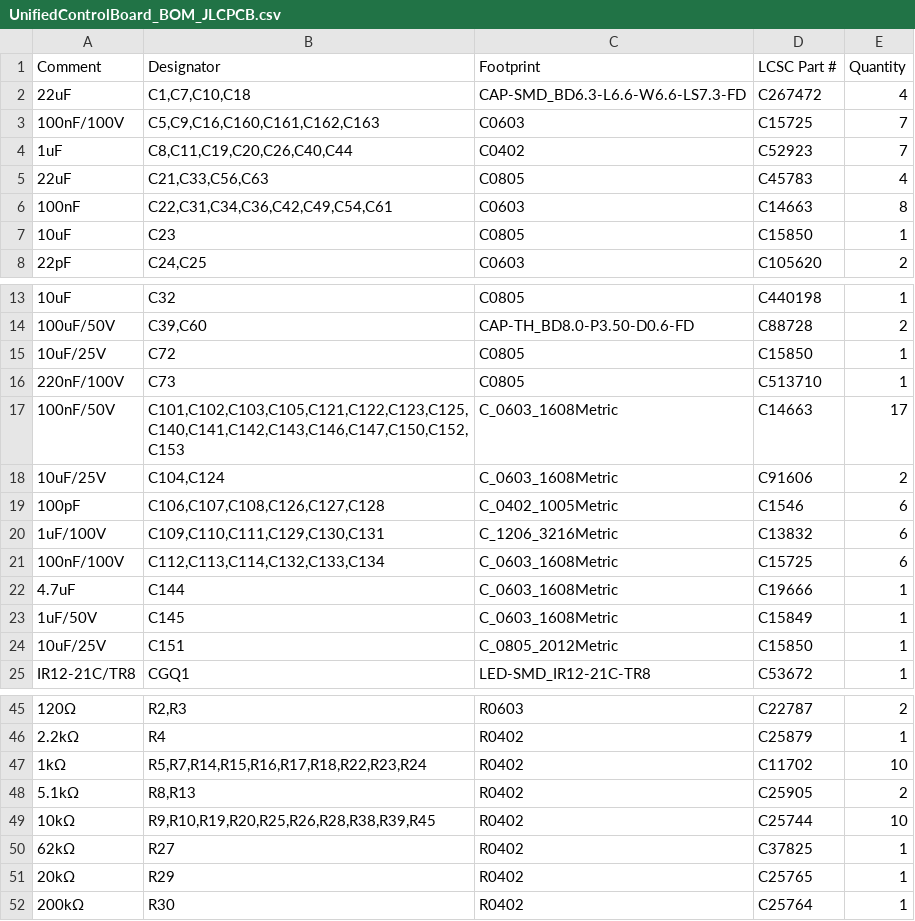
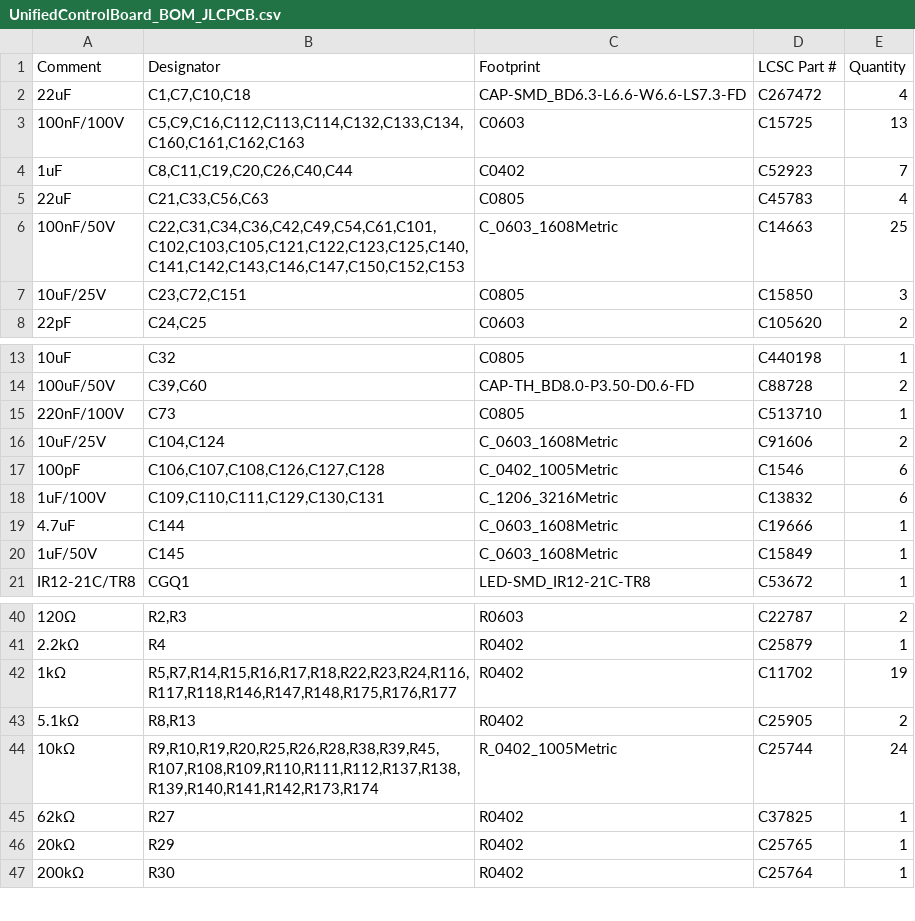
Before and after one commit to MaslowCNC/Maslow_4, a CSV file: Unified Control Board/jlcpcb/UnifiedControlBoard_BOM_JLCPCB.csv, drawn as a sheet; only a part is shown, gaps mark what is left out; the diff covers the shown part only.

```diff
--- a/Unified Control Board/jlcpcb/UnifiedControlBoard_BOM_JLCPCB.csv
+++ b/Unified Control Board/jlcpcb/UnifiedControlBoard_BOM_JLCPCB.csv
@@ -2,7 +2,7 @@
 "22uF","C1,C7,C10,C18","CAP-SMD_BD6.3-L6.6-W6.6-LS7.3-FD","C267472","4"
-"100nF/100V","C5,C9,C16,C160,C161,C162,C163","C0603","C15725","7"
+"100nF/100V","C5,C9,C16,C112,C113,C114,C132,C133,C134,C160,C161,C162,C163","C0603","C15725","13"
 "1uF","C8,C11,C19,C20,C26,C40,C44","C0402","C52923","7"
 "22uF","C21,C33,C56,C63","C0805","C45783","4"
-"100nF","C22,C31,C34,C36,C42,C49,C54,C61","C0603","C14663","8"
-"10uF","C23","C0805","C15850","1"
+"100nF/50V","C22,C31,C34,C36,C42,C49,C54,C61,C101,C102,C103,C105,C121,C122,C123,C125,C140,C141,C142,C143,C146,C147,C150,C152,C153","C_0603_1608Metric","C14663","25"
+"10uF/25V","C23,C72,C151","C0805","C15850","3"
 "22pF","C24,C25","C0603","C105620","2"
@@ -14,5 +14,3 @@
 "100uF/50V","C39,C60","CAP-TH_BD8.0-P3.50-D0.6-FD","C88728","2"
-"10uF/25V","C72","C0805","C15850","1"
 "220nF/100V","C73","C0805","C513710","1"
-"100nF/50V","C101,C102,C103,C105,C121,C122,C123,C125,C140,C141,C142,C143,C146,C147,C150,C152,C153","C_0603_1608Metric","C14663","17"
 "10uF/25V","C104,C124","C_0603_1608Metric","C91606","2"
@@ -20,6 +18,4 @@
 "1uF/100V","C109,C110,C111,C129,C130,C131","C_1206_3216Metric","C13832","6"
-"100nF/100V","C112,C113,C114,C132,C133,C134","C_0603_1608Metric","C15725","6"
 "4.7uF","C144","C_0603_1608Metric","C19666","1"
 "1uF/50V","C145","C_0603_1608Metric","C15849","1"
-"10uF/25V","C151","C_0805_2012Metric","C15850","1"
 "IR12-21C/TR8","CGQ1","LED-SMD_IR12-21C-TR8","C53672","1"
@@ -46,5 +41,5 @@
 "2.2kΩ","R4","R0402","C25879","1"
-"1kΩ","R5,R7,R14,R15,R16,R17,R18,R22,R23,R24","R0402","C11702","10"
+"1kΩ","R5,R7,R14,R15,R16,R17,R18,R22,R23,R24,R116,R117,R118,R146,R147,R148,R175,R176,R177","R0402","C11702","19"
 "5.1kΩ","R8,R13","R0402","C25905","2"
-"10kΩ","R9,R10,R19,R20,R25,R26,R28,R38,R39,R45","R0402","C25744","10"
+"10kΩ","R9,R10,R19,R20,R25,R26,R28,R38,R39,R45,R107,R108,R109,R110,R111,R112,R137,R138,R139,R140,R141,R142,R173,R174","R_0402_1005Metric","C25744","24"
 "62kΩ","R27","R0402","C37825","1"
```
Also changed, not shown: 4 removed rows and 4 edited cells elsewhere in this file, 18 other files.
